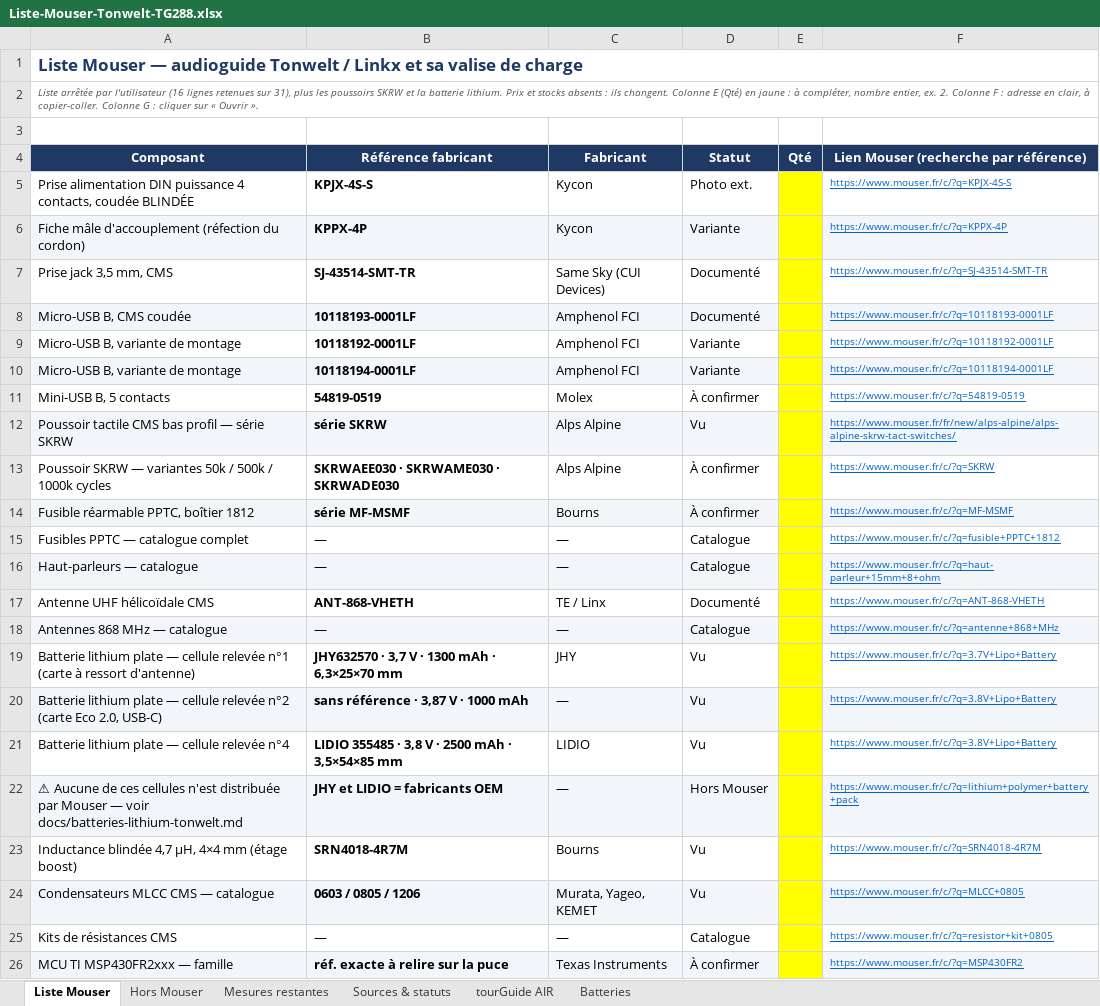
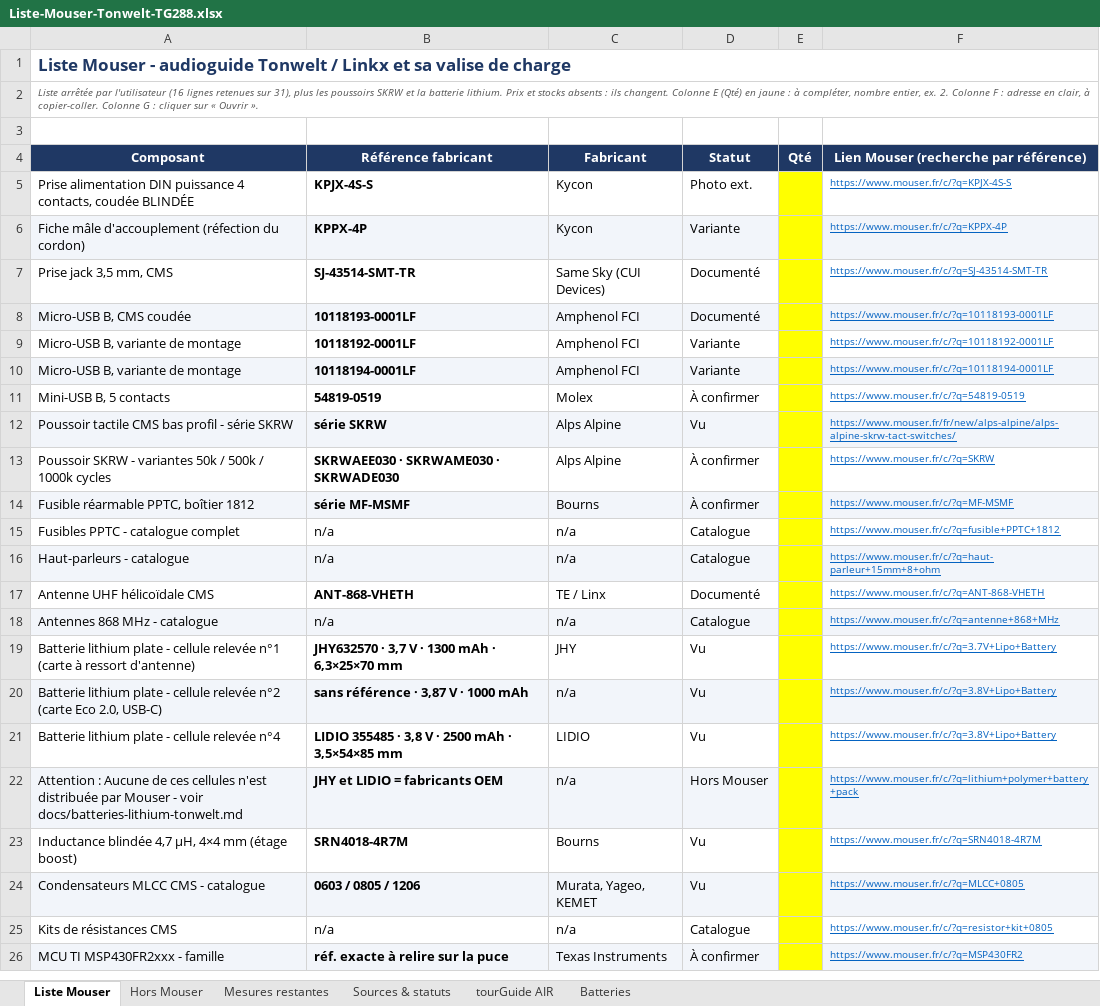
Before and after one commit to sylschengul-lgtm/claude-cad-skills, an Excel workbook: exports/Liste-Mouser-Tonwelt-TG288.xlsx, sheet Liste Mouser, drawn as a sheet; values as stored, in another font and other column widths than the file's, no borders; the diff names each change by its address in the sheet, - before the commit and + after, or states it on an @@ line.

```diff
--- a/exports/Liste-Mouser-Tonwelt-TG288.xlsx (sheet Liste Mouser)
+++ b/exports/Liste-Mouser-Tonwelt-TG288.xlsx (sheet Liste Mouser)
-A1 (Composant): Liste Mouser — audioguide Tonwelt…
+A1 (Composant): Liste Mouser - audioguide Tonwelt…
-A12 (Composant): Poussoir tactile CMS bas profil — série SKRW
+A12 (Composant): Poussoir tactile CMS bas profil - série SKRW
-A13 (Composant): Poussoir SKRW — variantes 50k…
+A13 (Composant): Poussoir SKRW - variantes 50k…
-A15 (Composant): Fusibles PPTC — catalogue complet
+A15 (Composant): Fusibles PPTC - catalogue complet
-B15:B16 (Référence fabricant): —
+B15:B16 (Référence fabricant): n/a
-C15:C16 (Fabricant): —
+C15:C16 (Fabricant): n/a
-A16 (Composant): Haut-parleurs — catalogue
+A16 (Composant): Haut-parleurs - catalogue
-A18 (Composant): Antennes 868 MHz — catalogue
+A18 (Composant): Antennes 868 MHz - catalogue
-B18 (Référence fabricant): —
+B18 (Référence fabricant): n/a
-C18 (Fabricant): —
+C18 (Fabricant): n/a
-A19 (Composant): …lithium plate — cellule relevée…
+A19 (Composant): …lithium plate - cellule relevée…
-A20 (Composant): …lithium plate — cellule relevée…
+A20 (Composant): …lithium plate - cellule relevée…
-C20 (Fabricant): —
+C20 (Fabricant): n/a
-A21 (Composant): Batterie lithium plate — cellule relevée n°4
+A21 (Composant): Batterie lithium plate - cellule relevée n°4
-A22 (Composant): ⚠ Aucune de ces cellules n'est distribuée par Mouser — voir docs/batteries-lithium-tonwelt.md
+A22 (Composant): Attention : Aucune de ces cellules n'est distribuée par Mouser - voir docs/batteries-lithium-tonwelt.md
-C22 (Fabricant): —
+C22 (Fabricant): n/a
-A24 (Composant): Condensateurs MLCC CMS — catalogue
+A24 (Composant): Condensateurs MLCC CMS - catalogue
-B25 (Référence fabricant): —
+B25 (Référence fabricant): n/a
-C25 (Fabricant): —
+C25 (Fabricant): n/a
-A26 (Composant): MCU TI MSP430FR2xxx — famille
+A26 (Composant): MCU TI MSP430FR2xxx - famille
```
Also changed, not shown: sheet Batteries, sheet Mesures restantes, sheet tourGuide AIR, sheet Hors Mouser, sheet Sources & statuts, 9 other files.
